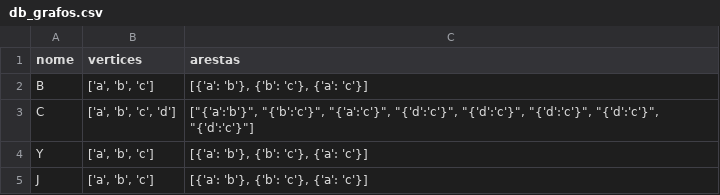
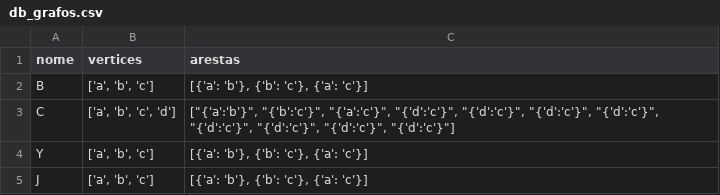
Before and after one commit to Eemiaa/API-Graphs-Flask-PROJECT, a CSV file: db_grafos.csv, drawn as a sheet.

```diff
--- a/db_grafos.csv
+++ b/db_grafos.csv
@@ -2,3 +2,3 @@ nome,vertices,arestas
 B,"['a', 'b', 'c']","[{'a': 'b'}, {'b': 'c'}, {'a': 'c'}]"
-C,"['a', 'b', 'c', 'd']","[""{'a':'b'}"", ""{'b':'c'}"", ""{'a':'c'}"", ""{'d':'c'}"", ""{'d':'c'}"", ""{'d':'c'}"", ""{'d':'c'}"", ""{'d':'c'}""]"
+C,"['a', 'b', 'c', 'd']","[""{'a':'b'}"", ""{'b':'c'}"", ""{'a':'c'}"", ""{'d':'c'}"", ""{'d':'c'}"", ""{'d':'c'}"", ""{'d':'c'}"", ""{'d':'c'}"", ""{'d':'c'}"", ""{'d':'c'}"", ""{'d':'c'}""]"
 Y,"['a', 'b', 'c']","[{'a': 'b'}, {'b': 'c'}, {'a': 'c'}]"
```
Also changed, not shown: 6 other files.
